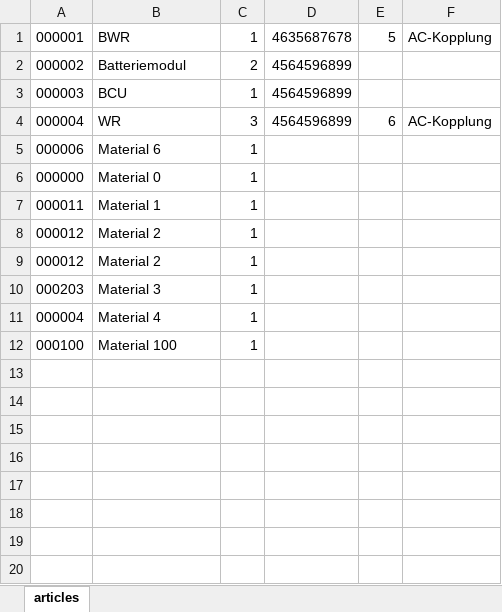
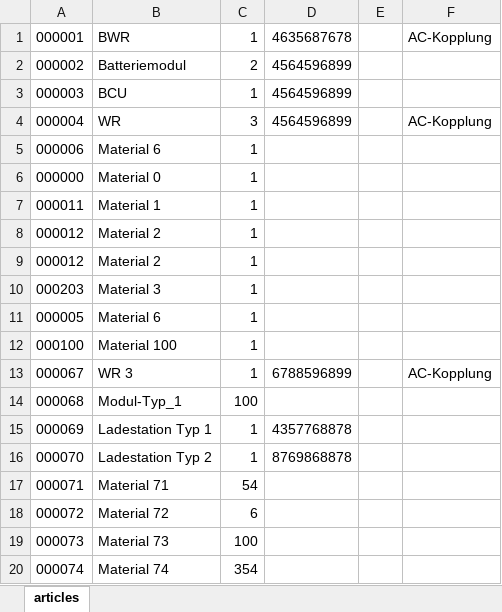
Before and after one commit to creativeSloth/SUN_Article_Fetcher, an Excel workbook: data/SUN 24-001/articles.xlsx, sheet articles, drawn as a sheet; values as stored, in another font and other column widths than the file's, no borders; the diff names each change by its address in the sheet, - before the commit and + after, or states it on an @@ line.

Commit message:
started implementing data_handling of device specs by storing manually typed data to into cells of device lists, not done yet

```diff
--- a/data/SUN 24-001/articles.xlsx (sheet articles)
+++ b/data/SUN 24-001/articles.xlsx (sheet articles)
-E1: 5
+E1: (empty)
-E4: 6
+E4: (empty)
-A11: 000004
+A11: 000005
-B11: Material 4
+B11: Material 6
+row 13: 000067 | WR 3 | 1 | 6788596899 |  | AC-Kopplung
+row 14: 000068 | Modul-Typ_1 | 100
+row 15: 000069 | Ladestation Typ 1 | 1 | 4357768878
+row 16: 000070 | Ladestation Typ 2 | 1 | 8769868878
+row 17: 000071 | Material 71 | 54
+row 18: 000072 | Material 72 | 6
+row 19: 000073 | Material 73 | 100
+row 20: 000074 | Material 74 | 354
```
Also changed, not shown: 4 other files.
